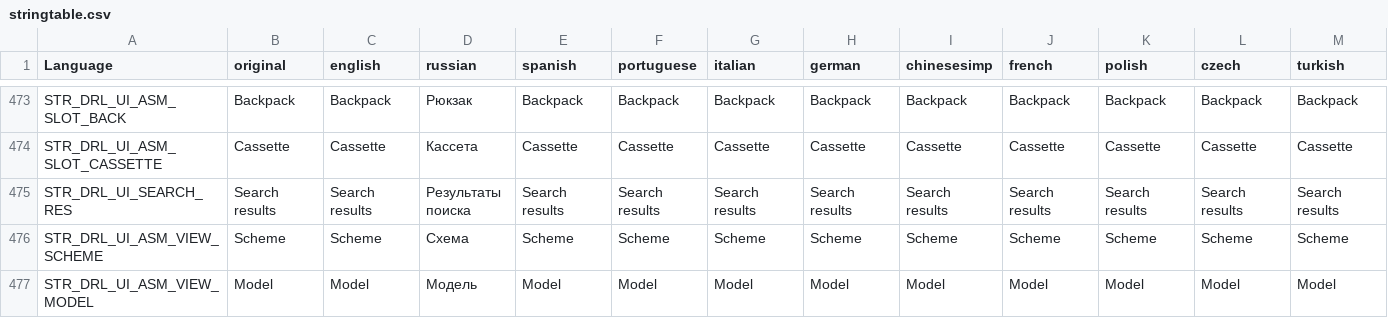
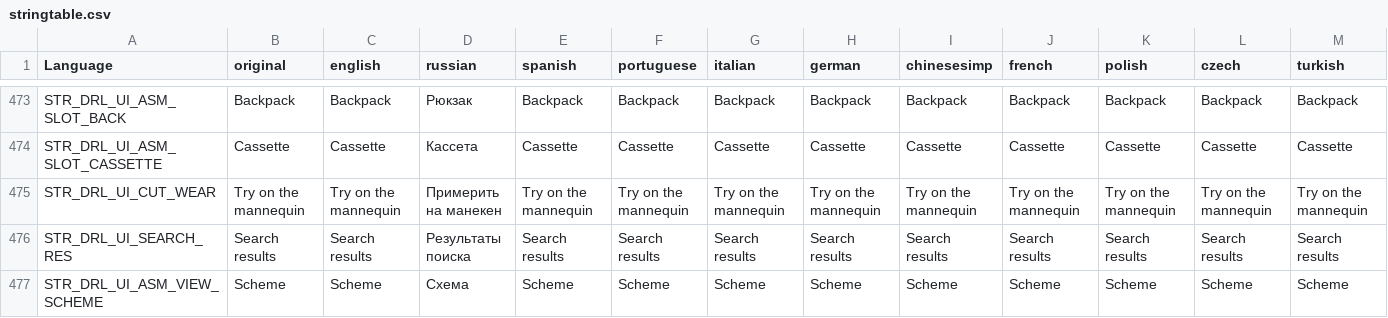
Before and after one commit to VoiceBoyce/DayZavr-Edit, a CSV file: modding/mod_vb_DRL_CraftMenu/DRL_CraftMenu/stringtable.csv, drawn as a sheet; only a part is shown, gaps mark what is left out; the shorter side is filled out with more unchanged rows; rows hold the shown columns only; the diff names each change by its address in the sheet, - before the commit and + after, or states it on an @@ line.

```diff
--- a/modding/mod_vb_DRL_CraftMenu/DRL_CraftMenu/stringtable.csv
+++ b/modding/mod_vb_DRL_CraftMenu/DRL_CraftMenu/stringtable.csv
+row 475: STR_DRL_UI_CUT_WEAR | Try on the mannequin | Try on the mannequin | Примерить на манекен | Try on the mannequin | Try on the mannequin | Try on the mannequin | Try on the mannequin | Try on the mannequin | Try on the mannequin | Try on the mannequin | Try on the mannequin | Try on the mannequin
```
Also changed, not shown: modding/mod_vb_DRL_CraftMenu/ui_redesign/strings.tsv, 9 other files.
